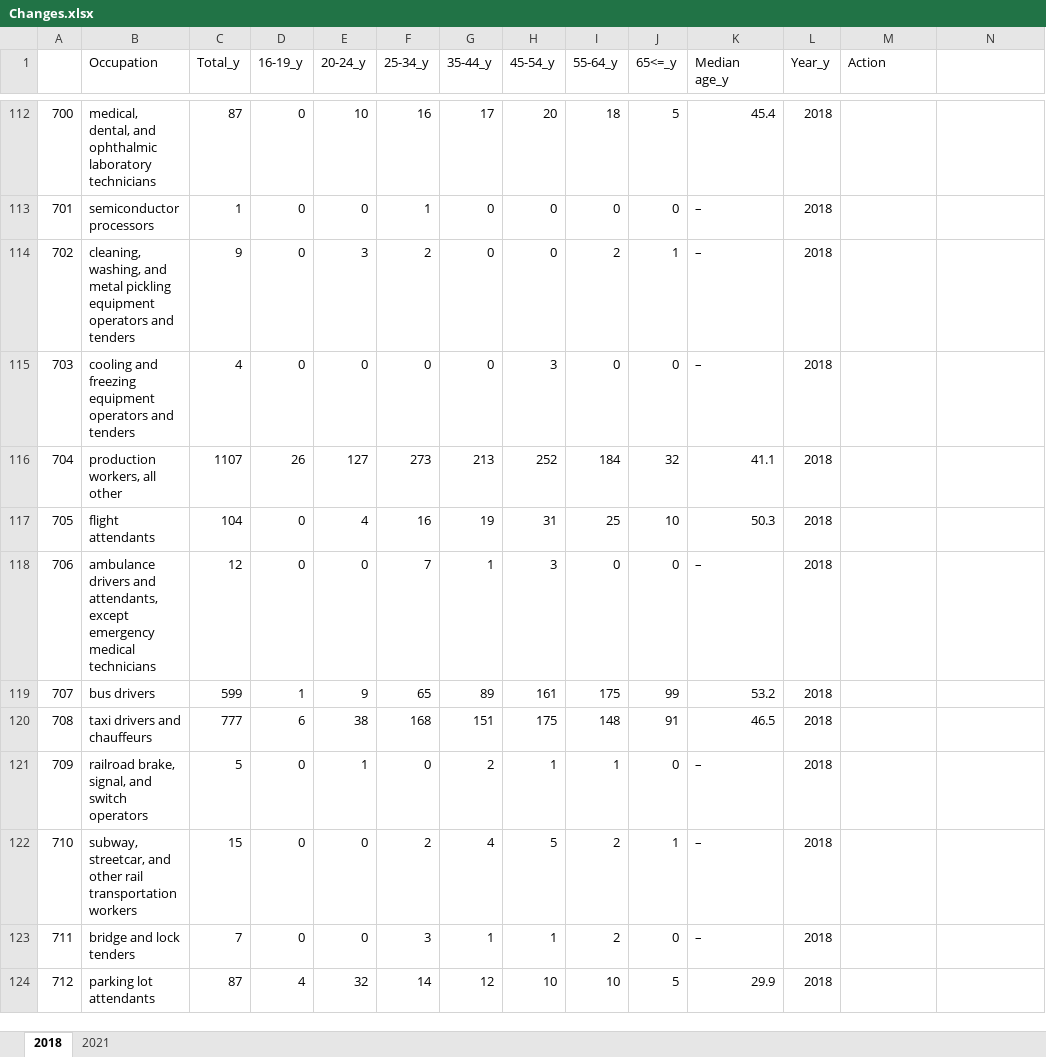
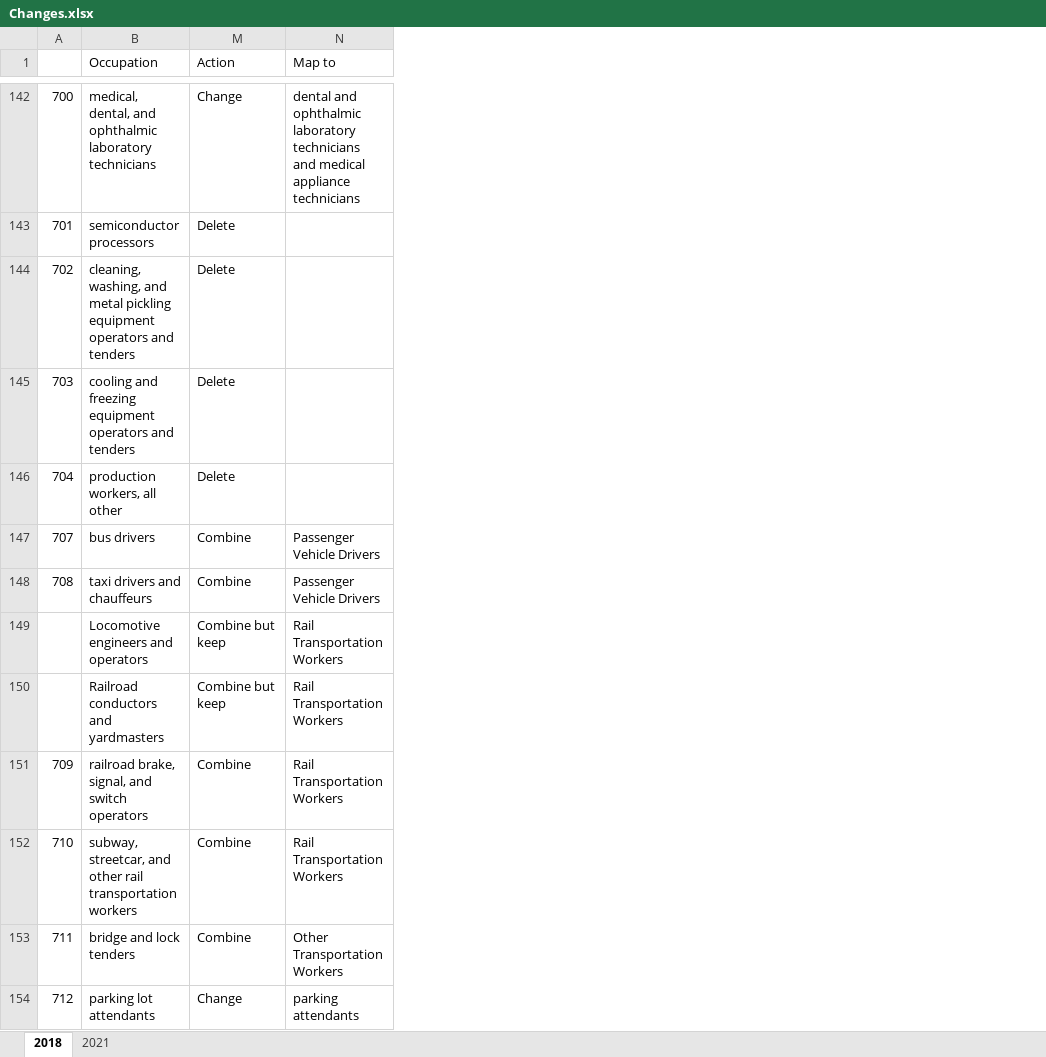
Before and after one commit to terencetan-c/4YP-The-Future-of-Work, an Excel workbook: Data cleaning/Changes.xlsx, sheet 2018, drawn as a sheet; only a part is shown, gaps mark what is left out; values as stored, in another font and other column widths than the file's, no cell formats; removed rows and columns are numbered as before the commit, all else as after; rows hold the shown columns only; the diff covers the shown part only; the diff names each change by its address in the sheet, - before the commit and + after, or states it on an @@ line.

```diff
--- a/Data cleaning/Changes.xlsx (sheet 2018)
+++ b/Data cleaning/Changes.xlsx (sheet 2018)
@@ column C (Total_y) hidden, rows 112-116: 87 | 1 | 9 | 4 | 1107; rows 119-124: 599 | 777 | 5 | 15 | 7 | 87 @@
@@ column D (16-19_y) hidden, rows 112-116: 0 | 0 | 0 | 0 | 26; rows 119-124: 1 | 6 | 0 | 0 | 0 | 4 @@
@@ column E (20-24_y) hidden, rows 112-116: 10 | 0 | 3 | 0 | 127; rows 119-124: 9 | 38 | 1 | 0 | 0 | 32 @@
@@ column F (25-34_y) hidden, rows 112-116: 16 | 1 | 2 | 0 | 273; rows 119-124: 65 | 168 | 0 | 2 | 3 | 14 @@
@@ column G (35-44_y) hidden, rows 112-116: 17 | 0 | 0 | 0 | 213; rows 119-124: 89 | 151 | 2 | 4 | 1 | 12 @@
@@ column H (45-54_y) hidden, rows 112-116: 20 | 0 | 0 | 3 | 252; rows 119-124: 161 | 175 | 1 | 5 | 1 | 10 @@
@@ column I (55-64_y) hidden, rows 112-116: 18 | 0 | 2 | 0 | 184; rows 119-124: 175 | 148 | 1 | 2 | 2 | 10 @@
@@ column J (65<=_y) hidden, rows 112-116: 5 | 0 | 1 | 0 | 32; rows 119-124: 99 | 91 | 0 | 1 | 0 | 5 @@
@@ column K (Median age_y) hidden, rows 112-116: 45.4 | – | – | – | 41.1; rows 119-124: 53.2 | 46.5 | – | – | – | 29.9 @@
@@ column L (Year_y) hidden, rows 112-116: all 2018; rows 119-124: all 2018 @@
-N1: (empty)
+N1: Map to
-M142 (Action): (empty)
+M142 (Action): Change
-N142 (Map to): (empty)
+N142 (Map to): dental and ophthalmic laboratory technicians and medical appliance technicians
-M143:M146 (Action): (empty)
+M143:M146 (Action): Delete
-row 117: 705 | flight attendants | 104 | 0 | 4 | 16 | 19 | 31 | 25 | 10 | 50.3 | 2018
-row 118: 706 | ambulance drivers and attendants, except emergency medical technicians | 12 | 0 | 0 | 7 | 1 | 3 | 0 | 0 | – | 2018
-M147:M148 (Action): (empty)
+M147:M148 (Action): Combine
-N147:N148 (Map to): (empty)
+N147:N148 (Map to): Passenger Vehicle Drivers
+row 149:  | Locomotive engineers and operators | Combine but keep | Rail Transportation Workers
+row 150:  | Railroad conductors and yardmasters | Combine but keep | Rail Transportation Workers
-M151:M153 (Action): (empty)
+M151:M153 (Action): Combine
-N151:N152 (Map to): (empty)
+N151:N152 (Map to): Rail Transportation Workers
-N153 (Map to): (empty)
+N153 (Map to): Other Transportation Workers
-M154 (Action): (empty)
+M154 (Action): Change
-N154 (Map to): (empty)
+N154 (Map to): parking attendants
```
Also changed, not shown: 43 added rows, 1 added column and 135 edited cells elsewhere in this sheet, sheet 2021, cell formats, hidden cells, 4 other files.
